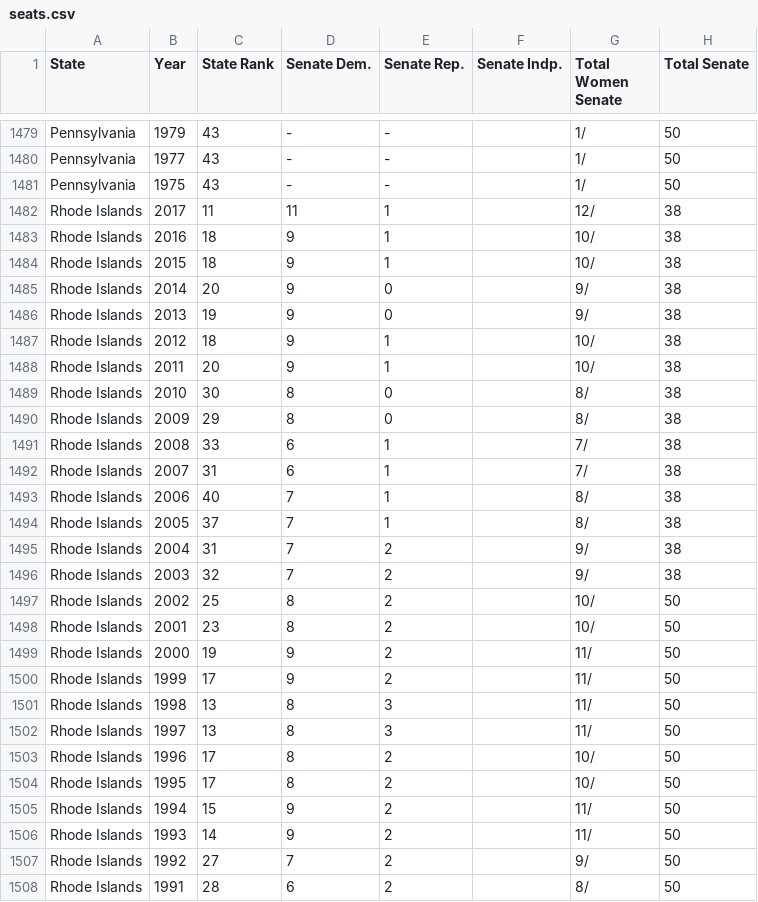
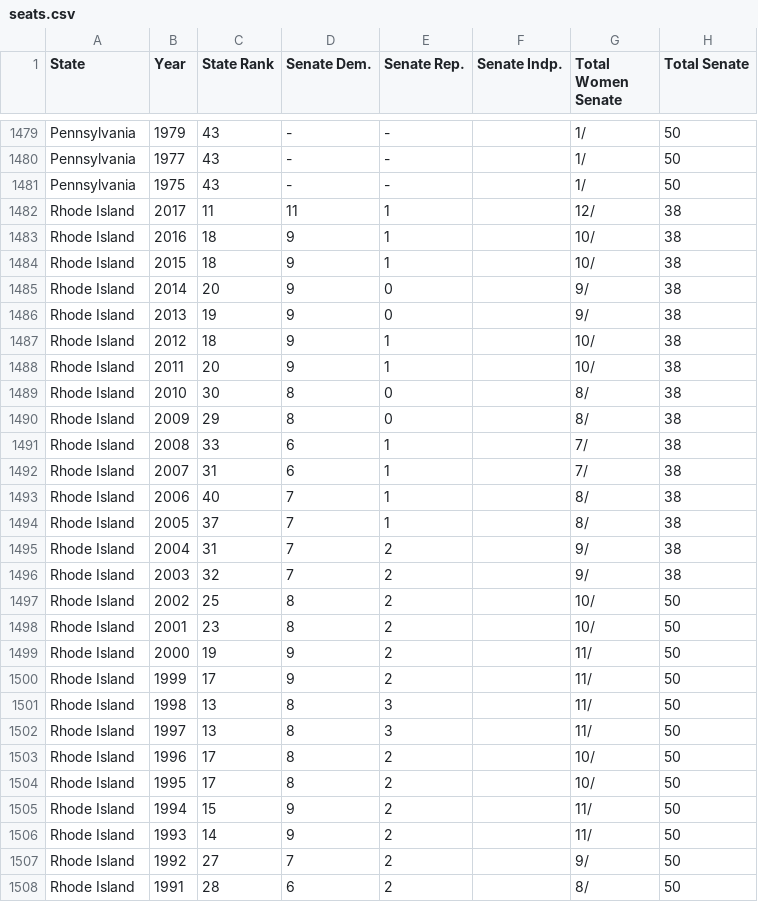
Before and after one commit to PublicI/women-in-state-politics, a CSV file: assets/seats.csv, drawn as a sheet; only a part is shown, gaps mark what is left out; the diff covers the shown part only; the diff names each change by its address in the sheet, - before the commit and + after, or states it on an @@ line.

Commit message:
Fix state names

```diff
--- a/assets/seats.csv
+++ b/assets/seats.csv
-A1482:A1508 (State): Rhode Islands
+A1482:A1508 (State): Rhode Island
```
Also changed, not shown: 90 edited cells elsewhere in this file.
